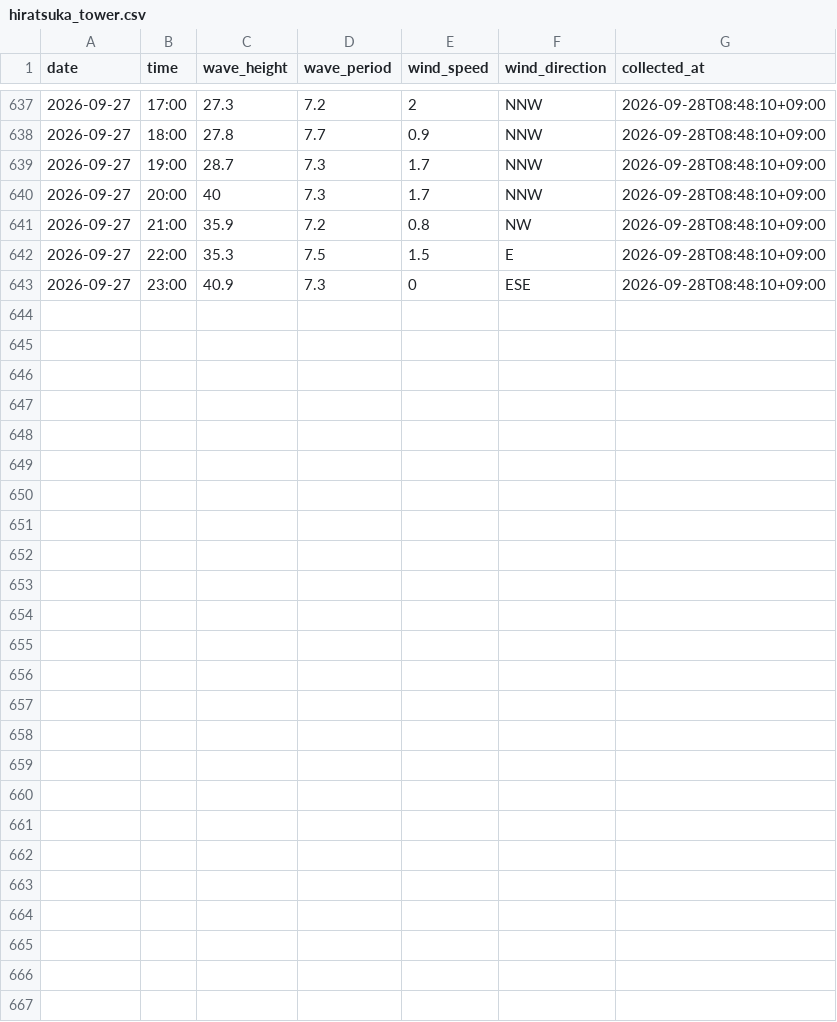
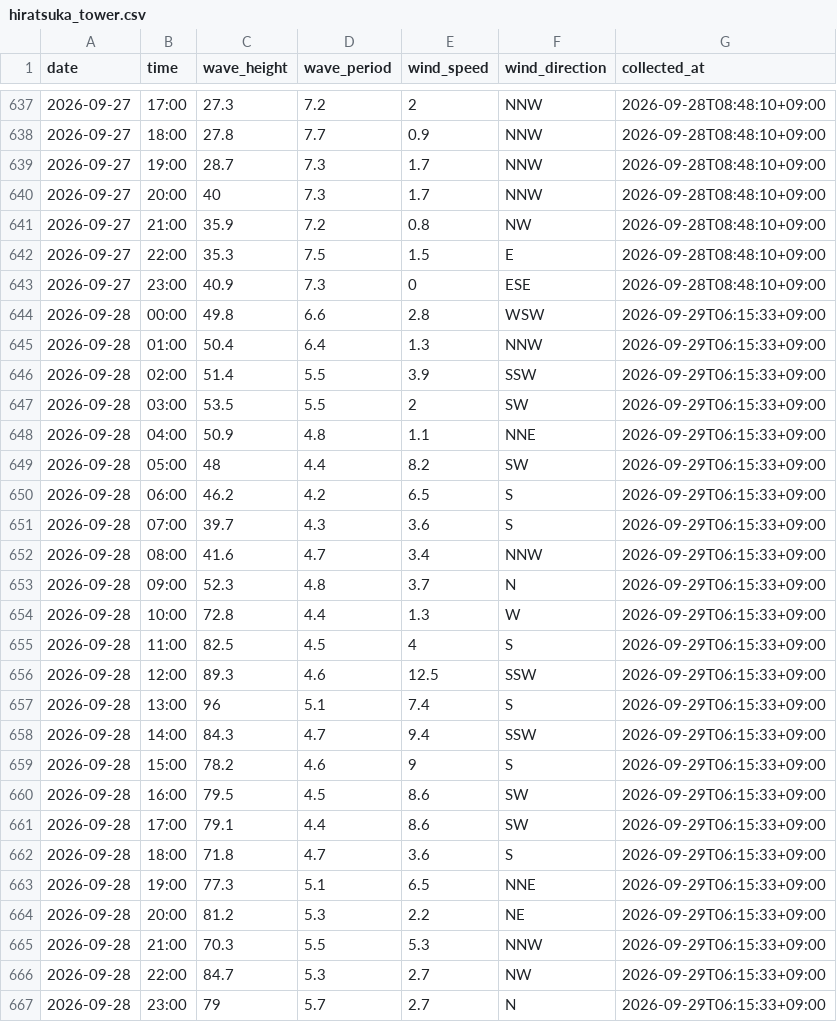
Before and after one commit to Togawa55/hiratsuka-tower-data, a CSV file: data/hiratsuka_tower.csv, drawn as a sheet; only a part is shown, gaps mark what is left out.

```diff
--- a/data/hiratsuka_tower.csv
+++ b/data/hiratsuka_tower.csv
@@ -643 +643,25 @@
 2026-09-27,23:00,40.9,7.3,0,ESE,2026-09-28T08:48:10+09:00
+2026-09-28,00:00,49.8,6.6,2.8,WSW,2026-09-29T06:15:33+09:00
+2026-09-28,01:00,50.4,6.4,1.3,NNW,2026-09-29T06:15:33+09:00
+2026-09-28,02:00,51.4,5.5,3.9,SSW,2026-09-29T06:15:33+09:00
+2026-09-28,03:00,53.5,5.5,2,SW,2026-09-29T06:15:33+09:00
+2026-09-28,04:00,50.9,4.8,1.1,NNE,2026-09-29T06:15:33+09:00
+2026-09-28,05:00,48,4.4,8.2,SW,2026-09-29T06:15:33+09:00
+2026-09-28,06:00,46.2,4.2,6.5,S,2026-09-29T06:15:33+09:00
+2026-09-28,07:00,39.7,4.3,3.6,S,2026-09-29T06:15:33+09:00
+2026-09-28,08:00,41.6,4.7,3.4,NNW,2026-09-29T06:15:33+09:00
+2026-09-28,09:00,52.3,4.8,3.7,N,2026-09-29T06:15:33+09:00
+2026-09-28,10:00,72.8,4.4,1.3,W,2026-09-29T06:15:33+09:00
+2026-09-28,11:00,82.5,4.5,4,S,2026-09-29T06:15:33+09:00
+2026-09-28,12:00,89.3,4.6,12.5,SSW,2026-09-29T06:15:33+09:00
+2026-09-28,13:00,96,5.1,7.4,S,2026-09-29T06:15:33+09:00
+2026-09-28,14:00,84.3,4.7,9.4,SSW,2026-09-29T06:15:33+09:00
+2026-09-28,15:00,78.2,4.6,9,S,2026-09-29T06:15:33+09:00
+2026-09-28,16:00,79.5,4.5,8.6,SW,2026-09-29T06:15:33+09:00
+2026-09-28,17:00,79.1,4.4,8.6,SW,2026-09-29T06:15:33+09:00
+2026-09-28,18:00,71.8,4.7,3.6,S,2026-09-29T06:15:33+09:00
+2026-09-28,19:00,77.3,5.1,6.5,NNE,2026-09-29T06:15:33+09:00
+2026-09-28,20:00,81.2,5.3,2.2,NE,2026-09-29T06:15:33+09:00
+2026-09-28,21:00,70.3,5.5,5.3,NNW,2026-09-29T06:15:33+09:00
+2026-09-28,22:00,84.7,5.3,2.7,NW,2026-09-29T06:15:33+09:00
+2026-09-28,23:00,79,5.7,2.7,N,2026-09-29T06:15:33+09:00
```
Also changed, not shown: 2 other files.
